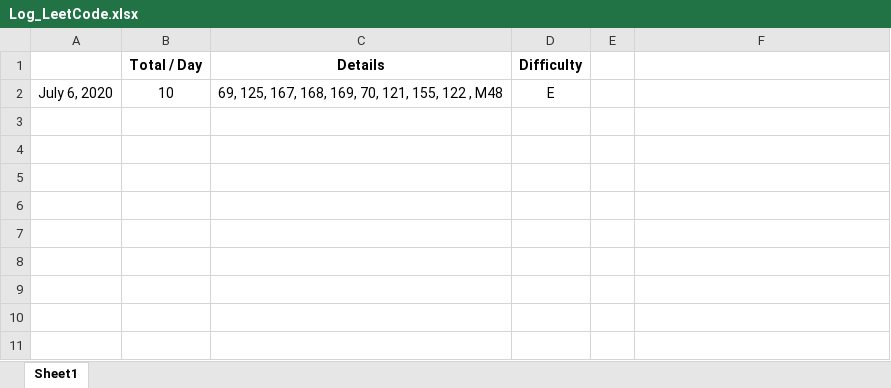
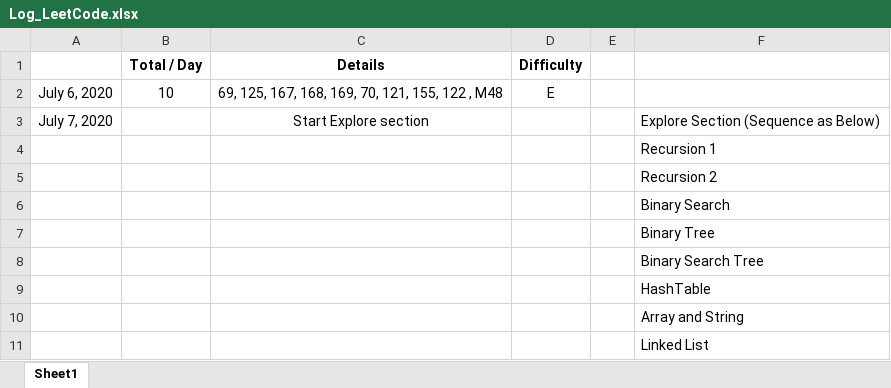
Before and after one commit to shadowba/LeetCode_JJ, an Excel workbook: Log_LeetCode.xlsx, sheet Sheet1, drawn as a sheet; values as stored, in another font and other column widths than the file's, no borders; the diff names each change by its address in the sheet, - before the commit and + after, or states it on an @@ line.

Commit message:
July07 Started Explore Section: Recursion #1
P206, P344, P700
P54 NF

```diff
--- a/Log_LeetCode.xlsx (sheet Sheet1)
+++ b/Log_LeetCode.xlsx (sheet Sheet1)
+row 3: July 7, 2020 |  | Start Explore section |  |  | Explore Section (Sequence as Below)
+row 4:  |  |  |  |  | Recursion 1
+row 5:  |  |  |  |  | Recursion 2
+row 6:  |  |  |  |  | Binary Search
+row 7:  |  |  |  |  | Binary Tree
+row 8:  |  |  |  |  | Binary Search Tree
+row 9:  |  |  |  |  | HashTable
+row 10:  |  |  |  |  | Array and String
+row 11:  |  |  |  |  | Linked List
```
Also changed, not shown: 18 other files.
